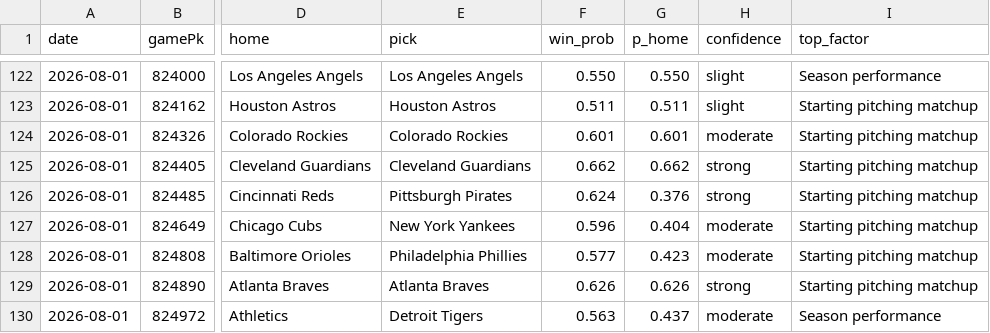
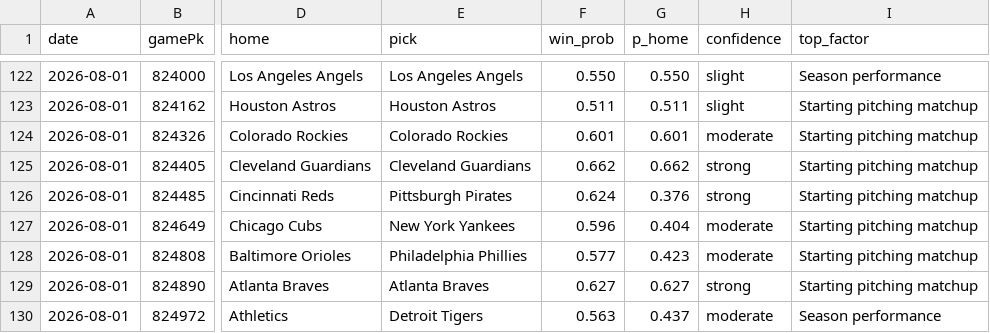
Before and after one commit to Holy23-pledge/mob-predictor, a CSV file: picks_log.csv, drawn as a sheet; only a part is shown, gaps mark what is left out; the diff names each change by its address in the sheet, - before the commit and + after, or states it on an @@ line.

Commit message:
Daily picks 2026-08-01

```diff
--- a/picks_log.csv
+++ b/picks_log.csv
-F129 (win_prob): 0.626
+F129 (win_prob): 0.627
-G129 (p_home): 0.626
+G129 (p_home): 0.627
```
Also changed, not shown: 16 other files.
